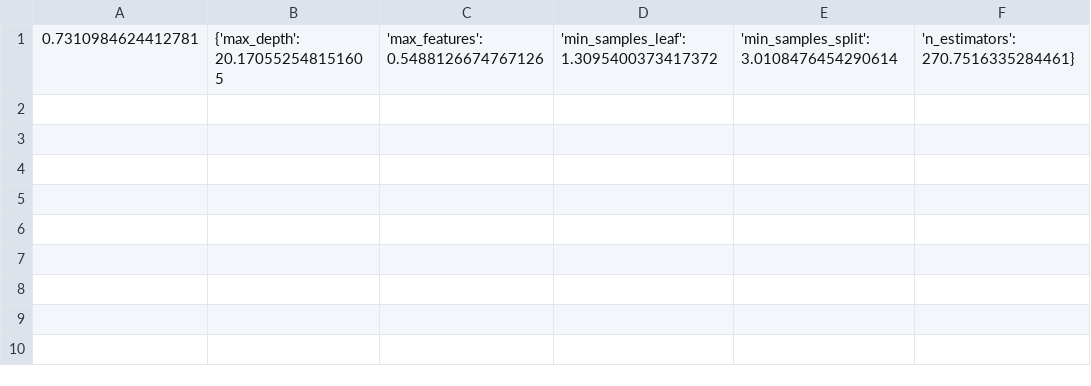
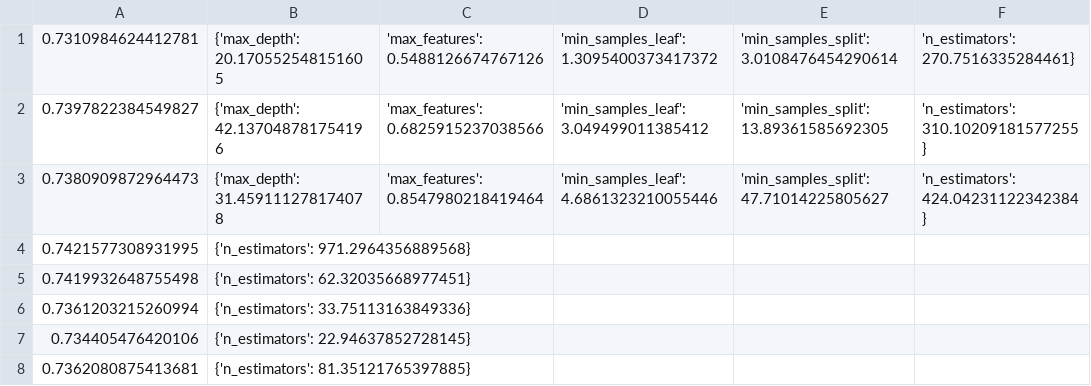
Before and after one commit to songyuan93/pKa, a CSV file: bayesian_optimization/etr.csv, drawn as a sheet; the diff names each change by its address in the sheet, - before the commit and + after, or states it on an @@ line.

```diff
--- a/bayesian_optimization/etr.csv
+++ b/bayesian_optimization/etr.csv
+row 2: 0.7397822384549827 | {'max_depth': 42.137048781754196 | 'max_features': 0.6825915237038566 | 'min_samples_leaf': 3.049499011385412 | 'min_samples_split': 13.89361585692305 | 'n_estimators': 310.10209181577255}
+row 3: 0.7380909872964473 | {'max_depth': 31.459111278174078 | 'max_features': 0.8547980218419464 | 'min_samples_leaf': 4.6861323210055446 | 'min_samples_split': 47.71014225805627 | 'n_estimators': 424.04231122342384}
+row 4: 0.7421577308931995 | {'n_estimators': 971.2964356889568}
+row 5: 0.7419932648755498 | {'n_estimators': 62.32035668977451}
+row 6: 0.7361203215260994 | {'n_estimators': 33.75113163849336}
+row 7: 0.734405476420106 | {'n_estimators': 22.94637852728145}
+row 8: 0.7362080875413681 | {'n_estimators': 81.35121765397885}
```
Also changed, not shown: bayesian_optimization/gboost.csv, bayesian_optimization/lgbm.csv, 5 other files.
